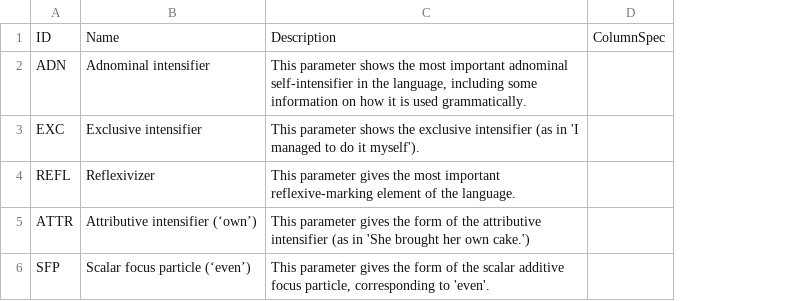
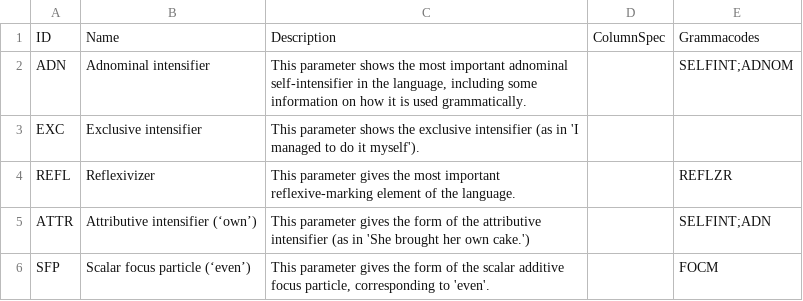
Before and after one commit to cldf-datasets/gasttdir, a CSV file: cldf/parameters.csv, drawn as a sheet; the diff names each change by its address in the sheet, - before the commit and + after, or states it on an @@ line.

```diff
--- a/cldf/parameters.csv
+++ b/cldf/parameters.csv
+column E, rows 1-6: Grammacodes | SELFINT;ADNOM |  | REFLZR | SELFINT;ADN | FOCM
```
Also changed, not shown: 2 other files.
